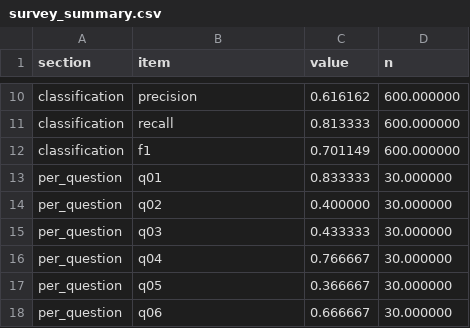
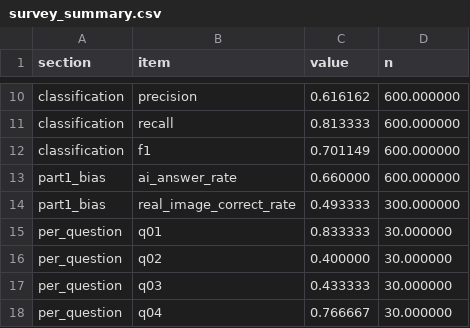
Before and after one commit to chauthao1603-dotcom/AI-Business-Project, a CSV file: results/survey_summary.csv, drawn as a sheet; only a part is shown, gaps mark what is left out; the shorter side is filled out with more unchanged rows; the diff covers the shown part only.

```diff
--- a/results/survey_summary.csv
+++ b/results/survey_summary.csv
@@ -12,2 +12,4 @@ classification,recall,0.813333,600.000000
 classification,f1,0.701149,600.000000
+part1_bias,ai_answer_rate,0.660000,600.000000
+part1_bias,real_image_correct_rate,0.493333,300.000000
 per_question,q01,0.833333,30.000000
```
Also changed, not shown: 24 added rows elsewhere in this file, 4 other files.
